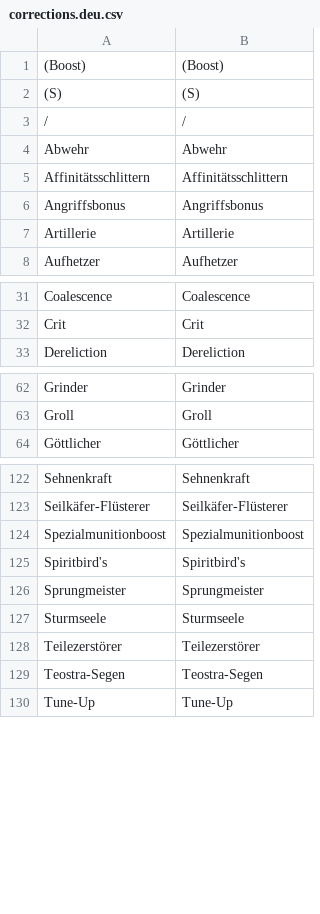
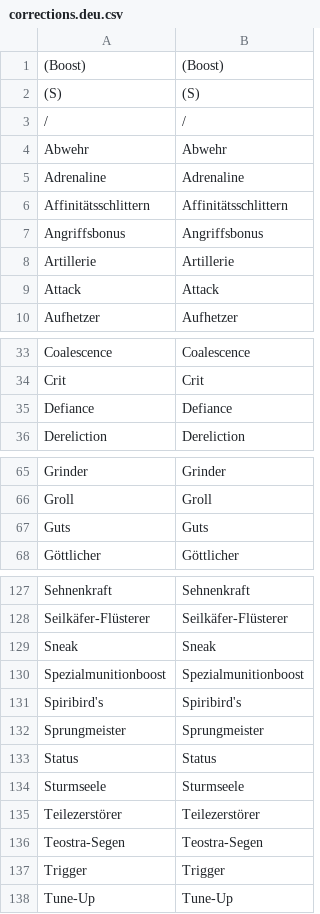
Before and after one commit to chpoit/utsushis-charm, a CSV file: data/skills/corrections.deu.csv, drawn as a sheet; only a part is shown, gaps mark what is left out; the diff covers the shown part only.

```diff
--- a/data/skills/corrections.deu.csv
+++ b/data/skills/corrections.deu.csv
@@ -4,2 +4,3 @@
 Abwehr,Abwehr
+Adrenaline,Adrenaline
 Affinitätsschlittern,Affinitätsschlittern
@@ -7,2 +8,3 @@ Angriffsbonus,Angriffsbonus
 Artillerie,Artillerie
+Attack,Attack
 Aufhetzer,Aufhetzer
@@ -32,2 +34,3 @@ Coalescence,Coalescence
 Crit,Crit
+Defiance,Defiance
 Dereliction,Dereliction
@@ -63,2 +66,3 @@ Grinder,Grinder
 Groll,Groll
+Guts,Guts
 Göttlicher,Göttlicher
@@ -123,5 +128,7 @@ Sehnenkraft,Sehnenkraft
 Seilkäfer-Flüsterer,Seilkäfer-Flüsterer
+Sneak,Sneak
 Spezialmunitionboost,Spezialmunitionboost
-Spiritbird's,Spiritbird's
+Spiribird's,Spiribird's
 Sprungmeister,Sprungmeister
+Status,Status
 Sturmseele,Sturmseele
@@ -129,2 +136,3 @@ Teilezerstörer,Teilezerstörer
 Teostra-Segen,Teostra-Segen
+Trigger,Trigger
 Tune-Up,Tune-Up
```
Also changed, not shown: 1 added row elsewhere in this file, data/mh-rise skills language - Feuille 1.csv, data/skills/corrections.chi_sim.csv, 34 other files.
